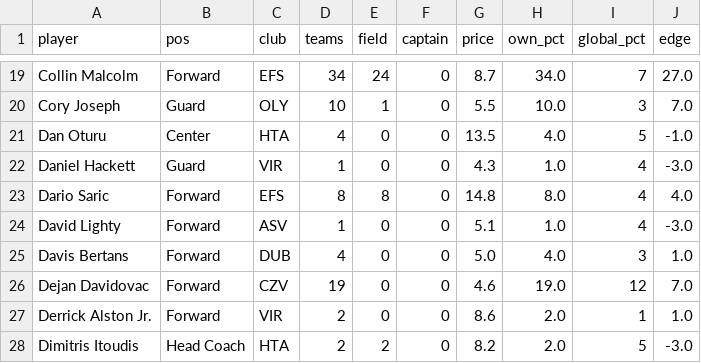
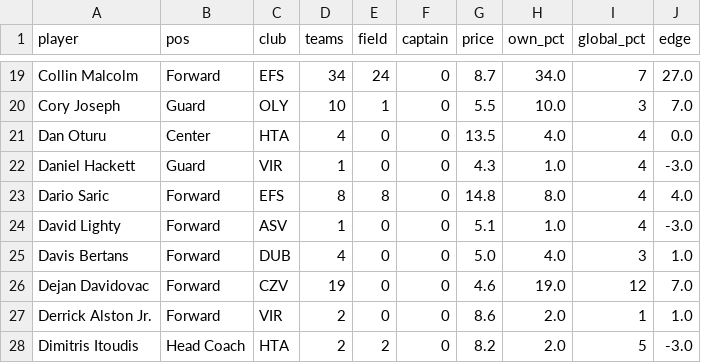
Before and after one commit to ktsiantopoulos/euroleague-fantasy-agent, a CSV file: data/processed/top_ownership.csv, drawn as a sheet; only a part is shown, gaps mark what is left out.

```diff
--- a/data/processed/top_ownership.csv
+++ b/data/processed/top_ownership.csv
@@ -20,3 +20,3 @@ Collin Malcolm,Forward,EFS,34,24,0,8.7,34.0,7,27.0
 Cory Joseph,Guard,OLY,10,1,0,5.5,10.0,3,7.0
-Dan Oturu,Center,HTA,4,0,0,13.5,4.0,5,-1.0
+Dan Oturu,Center,HTA,4,0,0,13.5,4.0,4,0.0
 Daniel Hackett,Guard,VIR,1,0,0,4.3,1.0,4,-3.0
```
Also changed, not shown: data/prices/md_08.csv, data/prices/price_base.csv, 11 other files.
